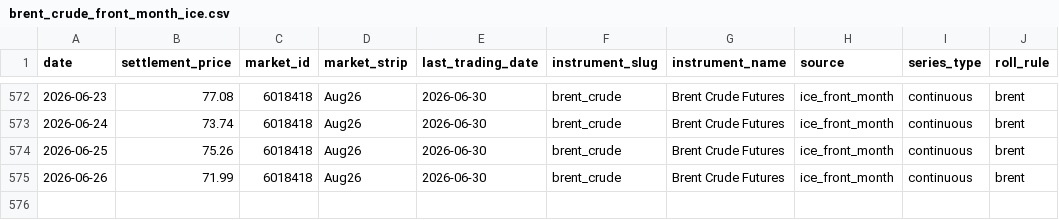
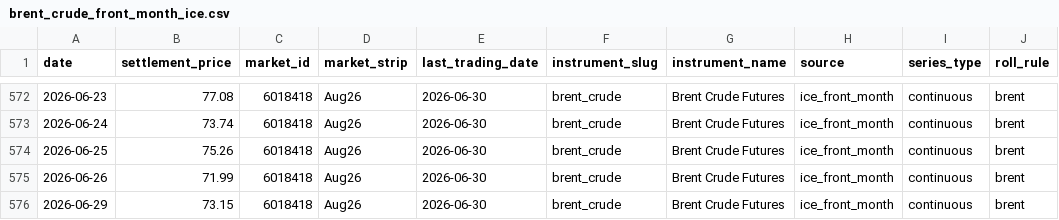
Before and after one commit to em-sig-git/ice-data-tracker, a CSV file: data/derived/brent_crude_front_month_ice.csv, drawn as a sheet; only a part is shown, gaps mark what is left out; the diff names each change by its address in the sheet, - before the commit and + after, or states it on an @@ line.

```diff
--- a/data/derived/brent_crude_front_month_ice.csv
+++ b/data/derived/brent_crude_front_month_ice.csv
+row 576: 2026-06-29 | 73.15 | 6018418 | Aug26 | 2026-06-30 | brent_crude | Brent Crude Futures | ice_front_month | continuous | brent
```
Also changed, not shown: data/derived/low_sulphur_gasoil_front_month_ice.csv, data/historical/brent_crude_historical.csv, 3 other files.
